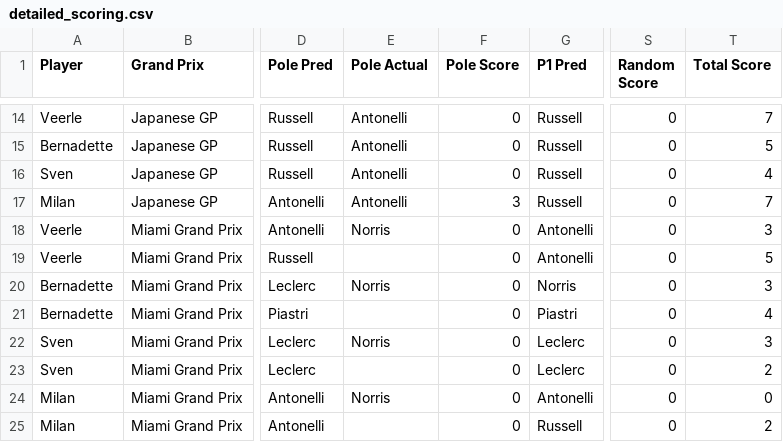
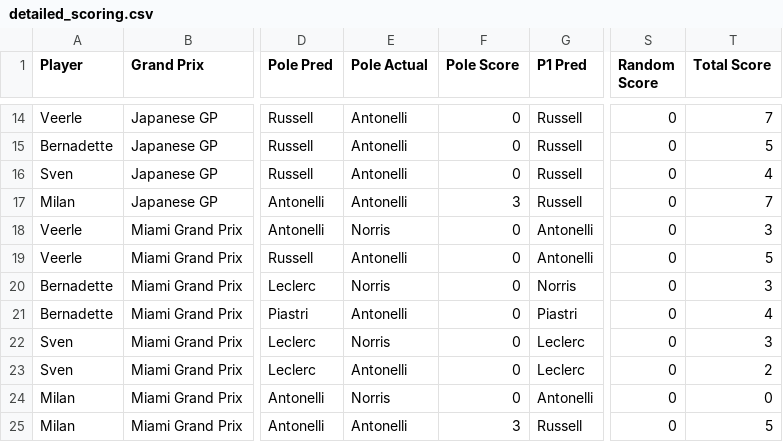
Before and after one commit to Sv3nn3rgy/F1_2026, a CSV file: detailed_scoring.csv, drawn as a sheet; only a part is shown, gaps mark what is left out; the diff names each change by its address in the sheet, - before the commit and + after, or states it on an @@ line.

```diff
--- a/detailed_scoring.csv
+++ b/detailed_scoring.csv
-E19 (Pole Actual): (empty)
+E19 (Pole Actual): Antonelli
-E21 (Pole Actual): (empty)
+E21 (Pole Actual): Antonelli
-E23 (Pole Actual): (empty)
+E23 (Pole Actual): Antonelli
-E25 (Pole Actual): (empty)
+E25 (Pole Actual): Antonelli
-F25 (Pole Score): 0
+F25 (Pole Score): 3
-T25 (Total Score): 2
+T25 (Total Score): 5
```
Also changed, not shown: race_points_summary.csv, 2 other files.
